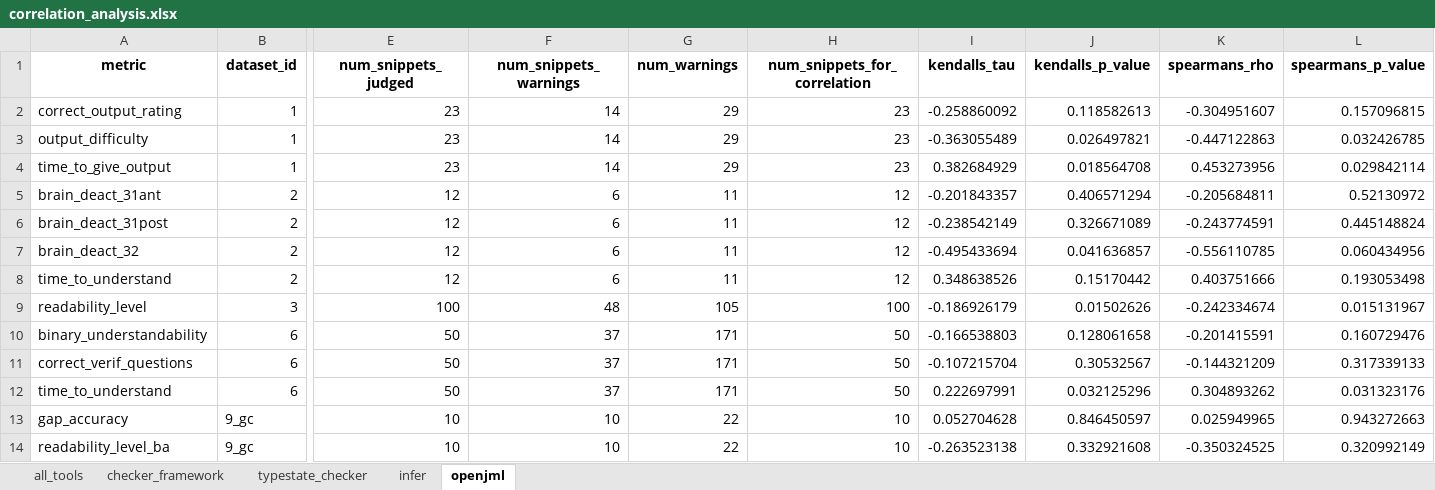
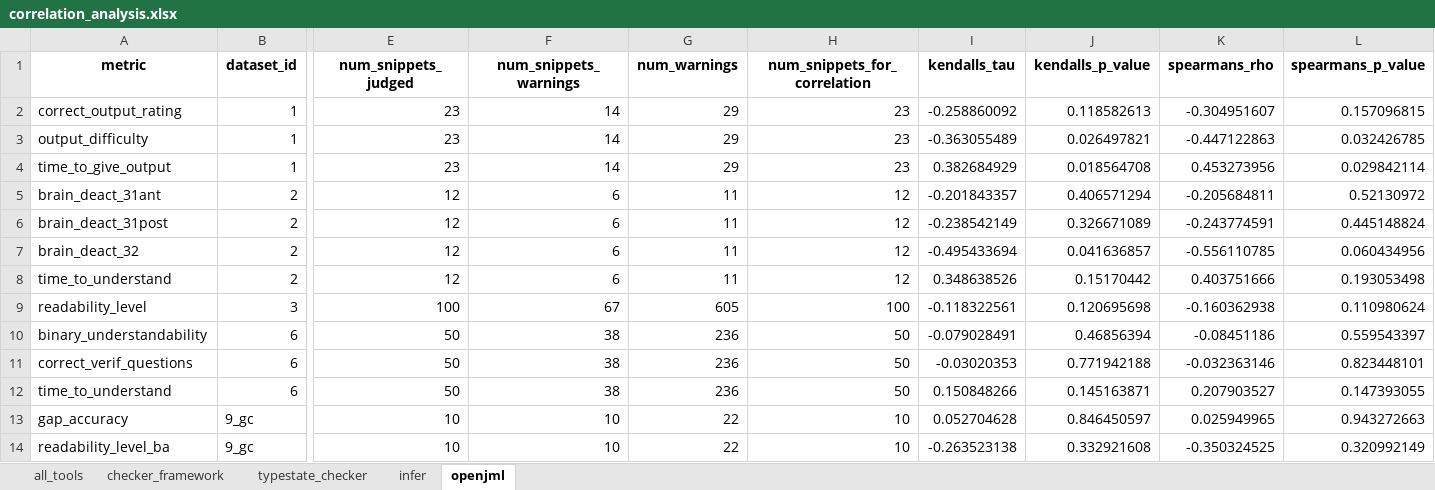
Before and after one commit to sea-lab-wm/complexity-verification-project, an Excel workbook: data/correlation_analysis.xlsx, sheet openjml, drawn as a sheet; only a part is shown, gaps mark what is left out; values as stored, in another font and other column widths than the file's, no borders; the diff names each change by its address in the sheet, - before the commit and + after, or states it on an @@ line.

Commit message:
update correlation results - only for timeput MAX (openjml)

```diff
--- a/data/correlation_analysis.xlsx (sheet openjml)
+++ b/data/correlation_analysis.xlsx (sheet openjml)
-F9 (num_snippets_warnings): 48
+F9 (num_snippets_warnings): 67
-G9 (num_warnings): 105
+G9 (num_warnings): 605
-I9 (kendalls_tau): -0.186926179
+I9 (kendalls_tau): -0.118322561
-J9 (kendalls_p_value): 0.01502626
+J9 (kendalls_p_value): 0.120695698
-K9 (spearmans_rho): -0.242334674
+K9 (spearmans_rho): -0.160362938
-L9 (spearmans_p_value): 0.015131967
+L9 (spearmans_p_value): 0.110980624
-F10:F12 (num_snippets_warnings): 37
+F10:F12 (num_snippets_warnings): 38
-G10:G12 (num_warnings): 171
+G10:G12 (num_warnings): 236
-I10 (kendalls_tau): -0.166538803
+I10 (kendalls_tau): -0.079028491
-J10 (kendalls_p_value): 0.128061658
+J10 (kendalls_p_value): 0.46856394
-K10 (spearmans_rho): -0.201415591
+K10 (spearmans_rho): -0.08451186
-L10 (spearmans_p_value): 0.160729476
+L10 (spearmans_p_value): 0.559543397
-I11 (kendalls_tau): -0.107215704
+I11 (kendalls_tau): -0.03020353
-J11 (kendalls_p_value): 0.30532567
+J11 (kendalls_p_value): 0.771942188
-K11 (spearmans_rho): -0.144321209
+K11 (spearmans_rho): -0.032363146
-L11 (spearmans_p_value): 0.317339133
+L11 (spearmans_p_value): 0.823448101
-I12 (kendalls_tau): 0.222697991
+I12 (kendalls_tau): 0.150848266
-J12 (kendalls_p_value): 0.032125296
+J12 (kendalls_p_value): 0.145163871
-K12 (spearmans_rho): 0.304893262
+K12 (spearmans_rho): 0.207903527
-L12 (spearmans_p_value): 0.031323176
+L12 (spearmans_p_value): 0.147393055
```
Also changed, not shown: sheet all_tools, data/correlation_analysis_timeout_max.xlsx, 4 other files.
